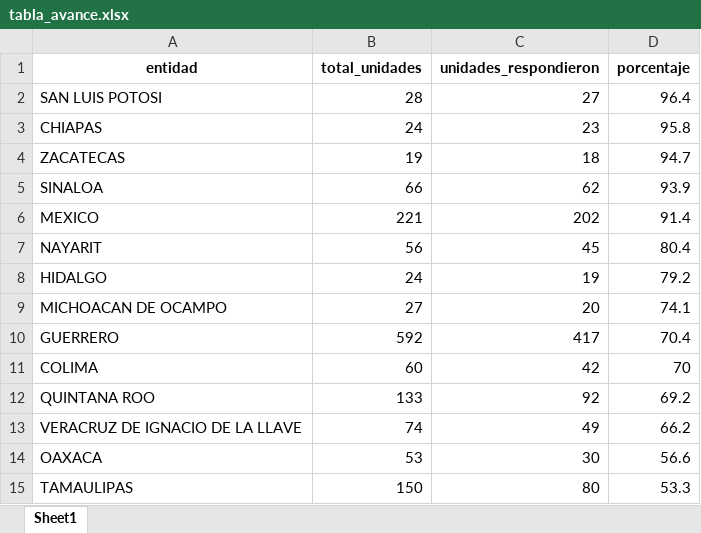
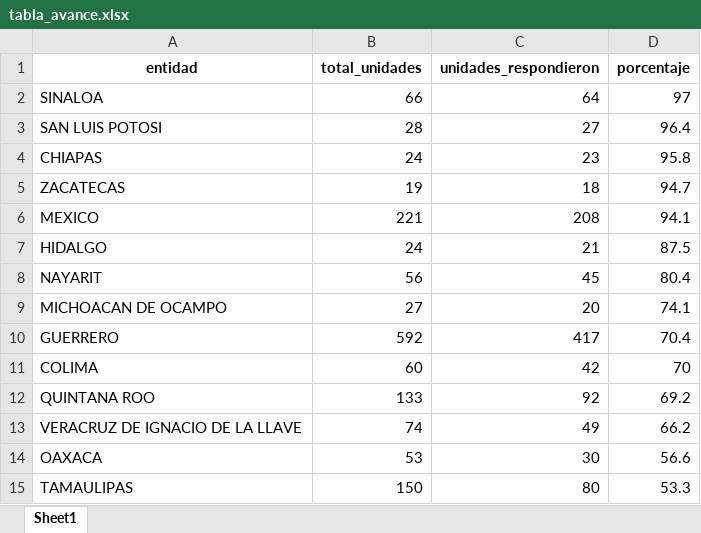
Before and after one commit to servicios-imss-b/informe--de-ang, an Excel workbook: tabla_avance.xlsx, sheet Sheet1, drawn as a sheet; only a part is shown; values as stored, in another font and other column widths than the file's, no borders; removed rows and columns are numbered as before the commit, all else as after; the diff names each change by its address in the sheet, - before the commit and + after, or states it on an @@ line.

```diff
--- a/tabla_avance.xlsx (sheet Sheet1)
+++ b/tabla_avance.xlsx (sheet Sheet1)
+row 2: SINALOA | 66 | 64 | 97
-row 5: SINALOA | 66 | 62 | 93.9
-C6 (unidades_respondieron): 202
+C6 (unidades_respondieron): 208
-D6 (porcentaje): 91.4
+D6 (porcentaje): 94.1
+row 7: HIDALGO | 24 | 21 | 87.5
-row 8: HIDALGO | 24 | 19 | 79.2
```
Also changed, not shown: faltantes_por_estados.xlsx, tabla_entidades.xlsx, 4 other files.
